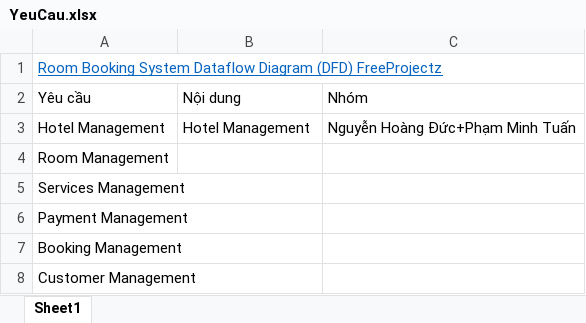
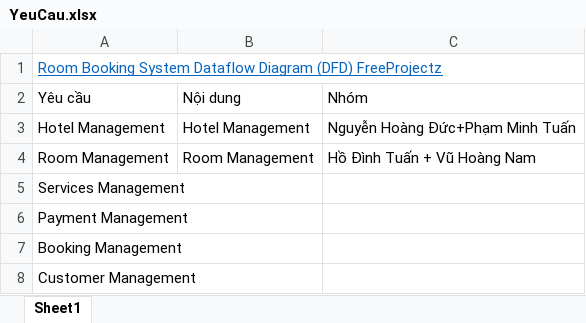
Before and after one commit to Bottle1985/RoomManager, an Excel workbook: Document/YeuCau.xlsx, sheet Sheet1, drawn as a sheet; values as stored, in another font and other column widths than the file's, no borders; the diff names each change by its address in the sheet, - before the commit and + after, or states it on an @@ line.

Commit message:
Update YeuCau 2

```diff
--- a/Document/YeuCau.xlsx (sheet Sheet1)
+++ b/Document/YeuCau.xlsx (sheet Sheet1)
-B4: (empty)
+B4: Room Management
-C4: (empty)
+C4: Hồ Đình Tuấn + Vũ Hoàng Nam
```
